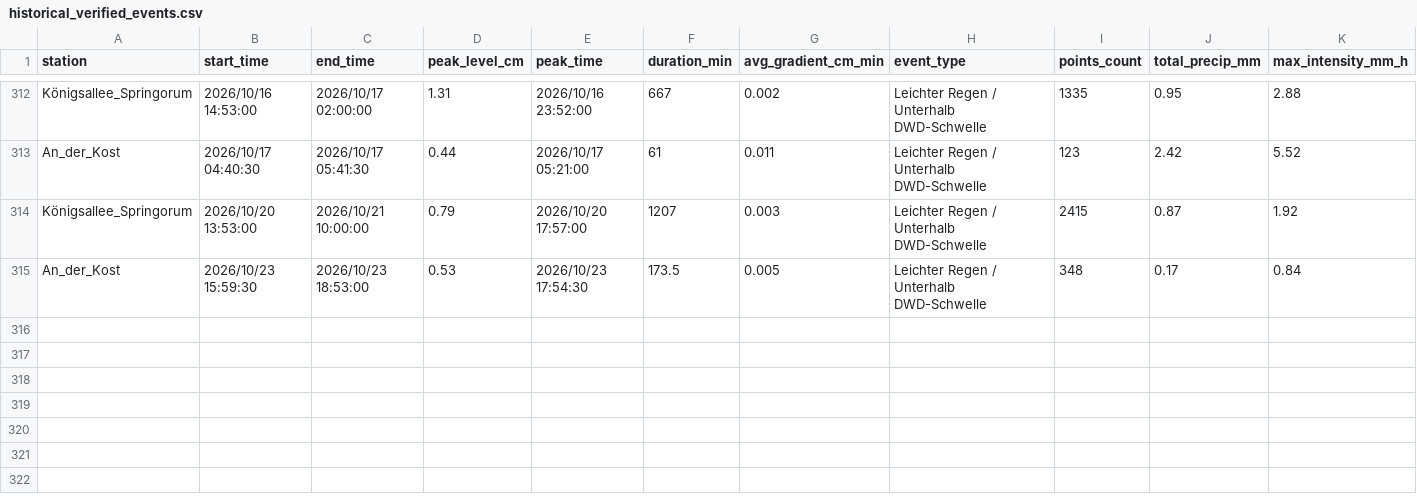
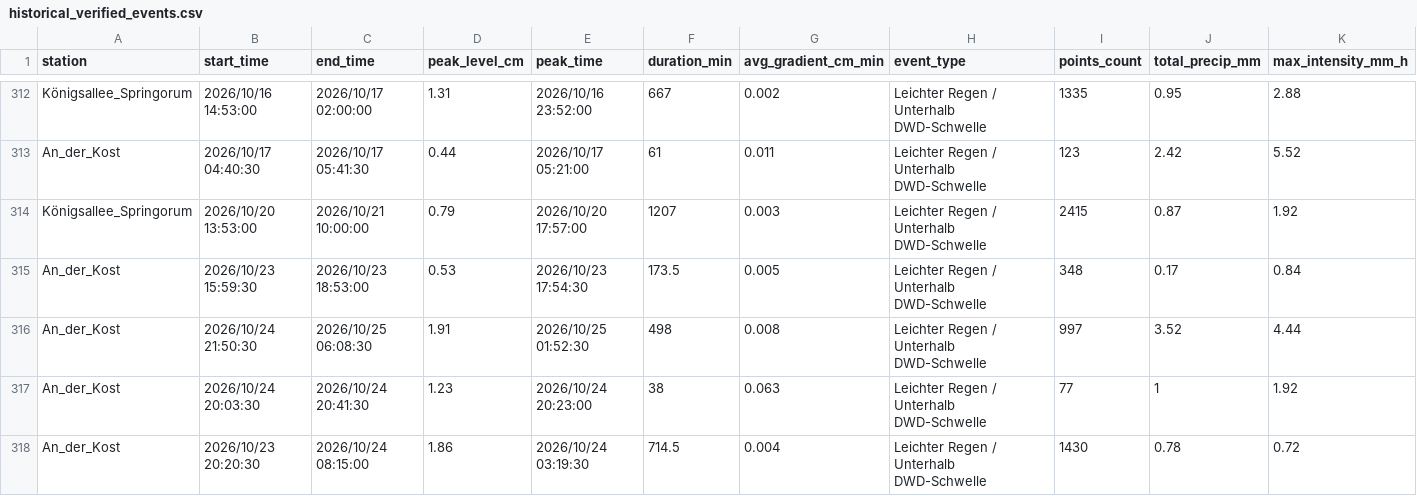
Before and after one commit to anihot/SCIU_THALESruhr, a CSV file: data/metadata/historical_verified_events.csv, drawn as a sheet; only a part is shown, gaps mark what is left out; rows hold the shown columns only; the diff names each change by its address in the sheet, - before the commit and + after, or states it on an @@ line.

```diff
--- a/data/metadata/historical_verified_events.csv
+++ b/data/metadata/historical_verified_events.csv
+row 316: An_der_Kost | 2026/10/24 21:50:30 | 2026/10/25 06:08:30 | 1.91 | 2026/10/25 01:52:30 | 498 | 0.008 | Leichter Regen / Unterhalb DWD-Schwelle | 997 | 3.52 | 4.44
+row 317: An_der_Kost | 2026/10/24 20:03:30 | 2026/10/24 20:41:30 | 1.23 | 2026/10/24 20:23:00 | 38 | 0.063 | Leichter Regen / Unterhalb DWD-Schwelle | 77 | 1 | 1.92
+row 318: An_der_Kost | 2026/10/23 20:20:30 | 2026/10/24 08:15:00 | 1.86 | 2026/10/24 03:19:30 | 714.5 | 0.004 | Leichter Regen / Unterhalb DWD-Schwelle | 1430 | 0.78 | 0.72
```
Also changed, not shown: data/processed/events_by_station/An_der_Kost_events.csv, data/processed/lag_analysis.csv, 47 other files.
